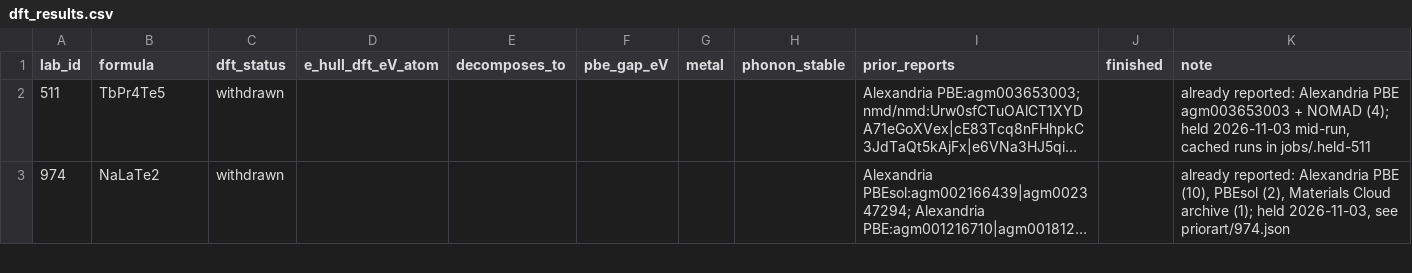
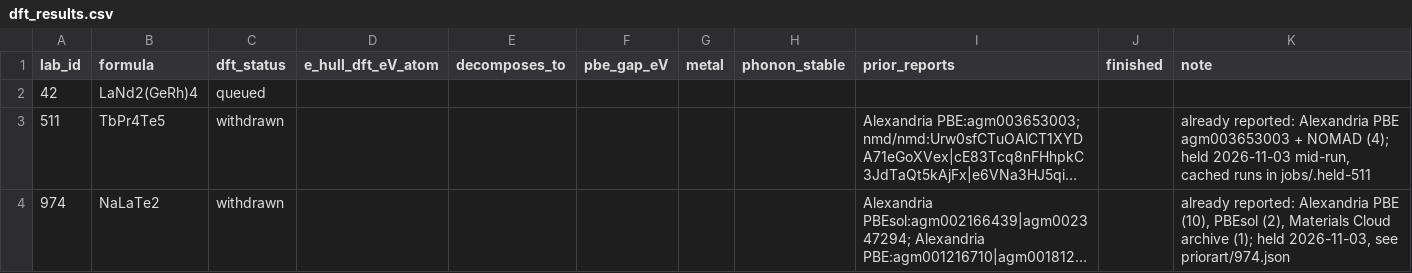
Before and after one commit to zer0contextlost/crystal-lab-data, a CSV file: dft_results.csv, drawn as a sheet; only a part is shown; long unchanged cells end in …; the diff names each change by its address in the sheet, - before the commit and + after, or states it on an @@ line.

```diff
--- a/dft_results.csv
+++ b/dft_results.csv
+row 2: 42 | LaNd2(GeRh)4 | queued
```
Also changed, not shown: structures.csv, 21 other files.
